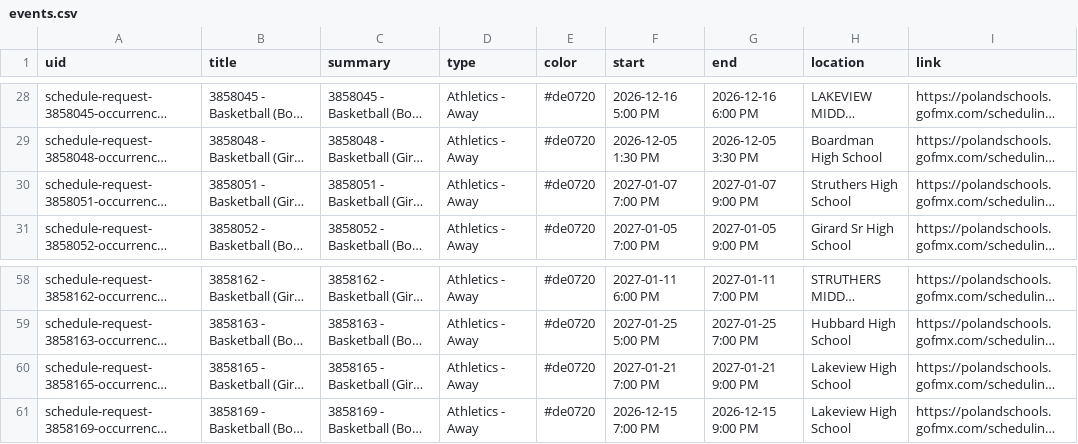
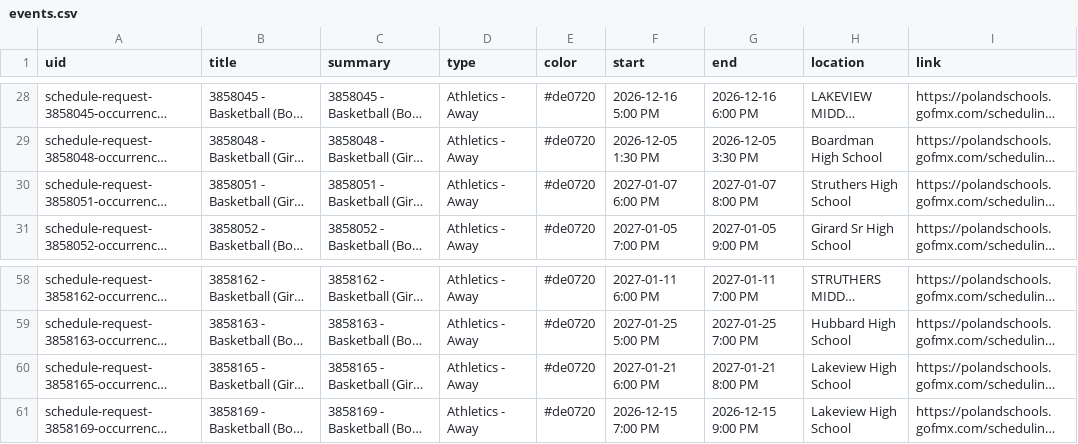
Before and after one commit to nruggieri-poland/calendar, a CSV file: output/events.csv, drawn as a sheet; only a part is shown, gaps mark what is left out; long unchanged cells end in …; the diff names each change by its address in the sheet, - before the commit and + after, or states it on an @@ line.

```diff
--- a/output/events.csv
+++ b/output/events.csv
-F30 (start): 2027-01-07 7:00 PM
+F30 (start): 2027-01-07 6:00 PM
-G30 (end): 2027-01-07 9:00 PM
+G30 (end): 2027-01-07 8:00 PM
-F60 (start): 2027-01-21 7:00 PM
+F60 (start): 2027-01-21 6:00 PM
-G60 (end): 2027-01-21 9:00 PM
+G60 (end): 2027-01-21 8:00 PM
```
Also changed, not shown: 3 other files.
